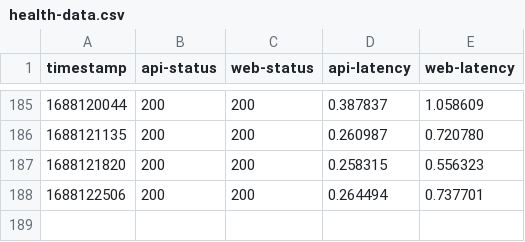
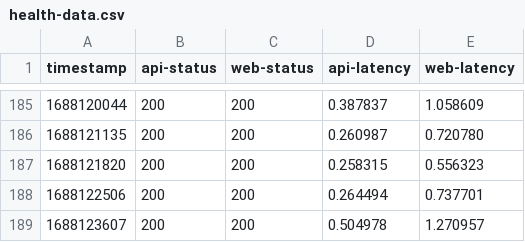
Before and after one commit to diamondburned/beehaw-health, a CSV file: health-data.csv, drawn as a sheet; only a part is shown, gaps mark what is left out.

```diff
--- a/health-data.csv
+++ b/health-data.csv
@@ -188 +188,2 @@ timestamp,api-status,web-status,api-latency,web-latency
 1688122506,200,200,0.264494,0.737701
+1688123607,200,200,0.504978,1.270957
```
